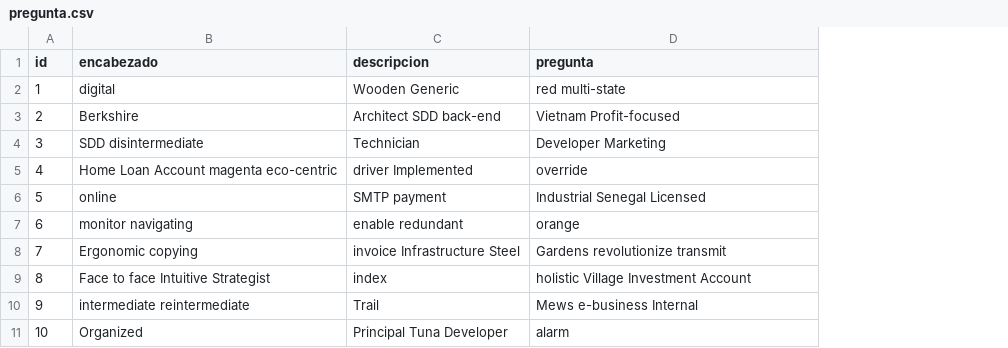
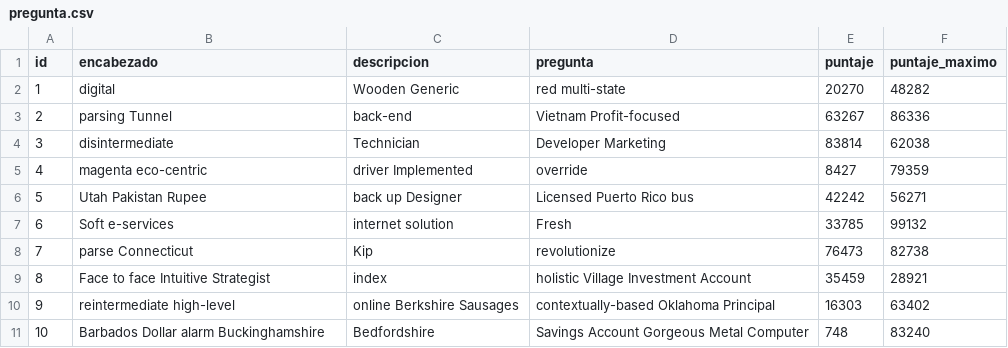
Before and after one commit to adrianizq/ciecyt-itp, a CSV file: src/main/resources/config/liquibase/fake-data/pregunta.csv, drawn as a sheet; the diff names each change by its address in the sheet, - before the commit and + after, or states it on an @@ line.

Commit message:
agregando  Pregunta: puntaje puntajeMaximo ProyectoRespuestas: puntaje, siNo Proyecto : nota, conclusión, recomendaciones

```diff
--- a/src/main/resources/config/liquibase/fake-data/pregunta.csv
+++ b/src/main/resources/config/liquibase/fake-data/pregunta.csv
+column E (puntaje), rows 2-11: 20270 | 63267 | 83814 | 8427 | 42242 | 33785 | 76473 | 35459 | 16303 | 748
+column F (puntaje_maximo), rows 2-11: 48282 | 86336 | 62038 | 79359 | 56271 | 99132 | 82738 | 28921 | 63402 | 83240
-B3 (encabezado): Berkshire
+B3 (encabezado): parsing Tunnel
-C3 (descripcion): Architect SDD back-end
+C3 (descripcion): back-end
-B4 (encabezado): SDD disintermediate
+B4 (encabezado): disintermediate
-B5 (encabezado): Home Loan Account magenta eco-centric
+B5 (encabezado): magenta eco-centric
-B6 (encabezado): online
+B6 (encabezado): Utah Pakistan Rupee
-C6 (descripcion): SMTP payment
+C6 (descripcion): back up Designer
-D6 (pregunta): Industrial Senegal Licensed
+D6 (pregunta): Licensed Puerto Rico bus
-B7 (encabezado): monitor navigating
+B7 (encabezado): Soft e-services
-C7 (descripcion): enable redundant
+C7 (descripcion): internet solution
-D7 (pregunta): orange
+D7 (pregunta): Fresh
-B8 (encabezado): Ergonomic copying
+B8 (encabezado): parse Connecticut
-C8 (descripcion): invoice Infrastructure Steel
+C8 (descripcion): Kip
-D8 (pregunta): Gardens revolutionize transmit
+D8 (pregunta): revolutionize
-B10 (encabezado): intermediate reintermediate
+B10 (encabezado): reintermediate high-level
-C10 (descripcion): Trail
+C10 (descripcion): online Berkshire Sausages
-D10 (pregunta): Mews e-business Internal
+D10 (pregunta): contextually-based Oklahoma Principal
-B11 (encabezado): Organized
+B11 (encabezado): Barbados Dollar alarm Buckinghamshire
-C11 (descripcion): Principal Tuna Developer
+C11 (descripcion): Bedfordshire
-D11 (pregunta): alarm
+D11 (pregunta): Savings Account Gorgeous Metal Computer
```
Also changed, not shown: src/main/resources/config/liquibase/fake-data/proyecto.csv, src/main/resources/config/liquibase/fake-data/proyecto_respuestas.csv, 23 other files.
